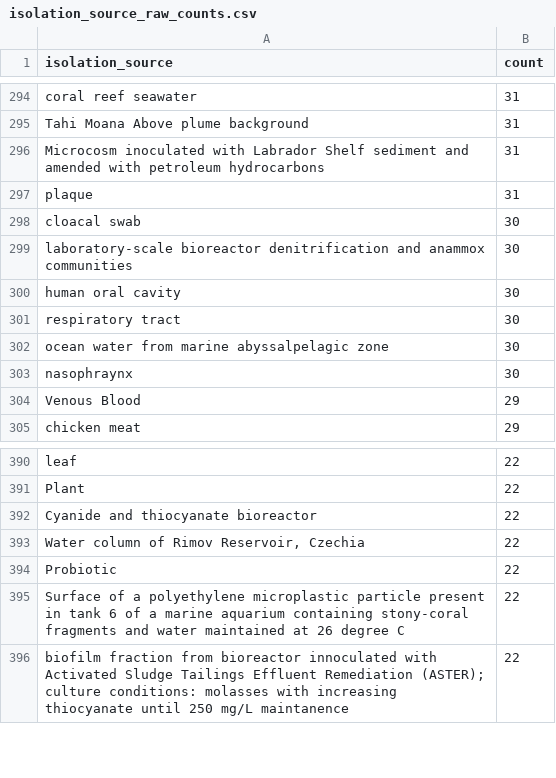
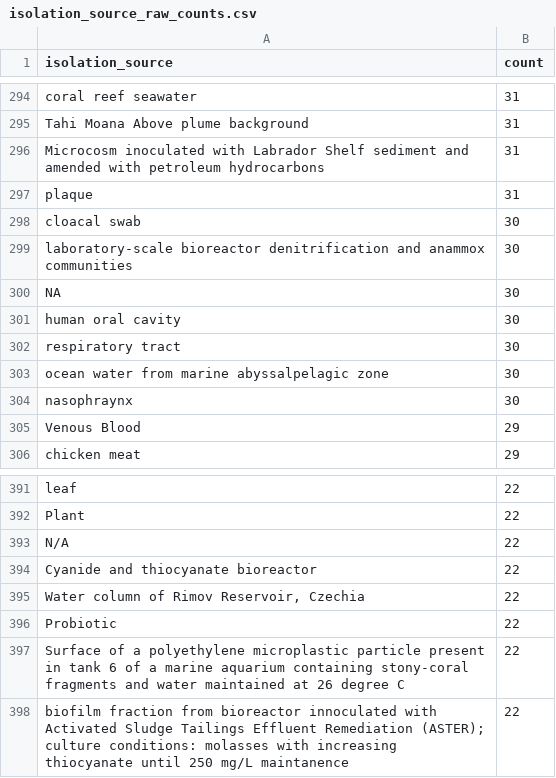
Before and after one commit to kbaseincubator/BERIL-research-observatory, a CSV file: projects/env_embedding_explorer/data/isolation_source_raw_counts.csv, drawn as a sheet; only a part is shown, gaps mark what is left out; the diff names each change by its address in the sheet, - before the commit and + after, or states it on an @@ line.

```diff
--- a/projects/env_embedding_explorer/data/isolation_source_raw_counts.csv
+++ b/projects/env_embedding_explorer/data/isolation_source_raw_counts.csv
+row 300: NA | 30
+row 393: N/A | 22
```
Also changed, not shown: projects/env_embedding_explorer/data/coverage_stats.csv, 25 other files.
